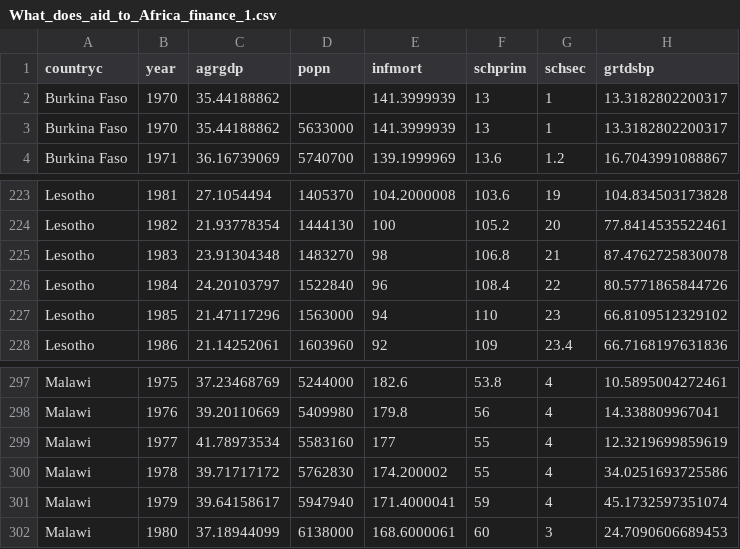
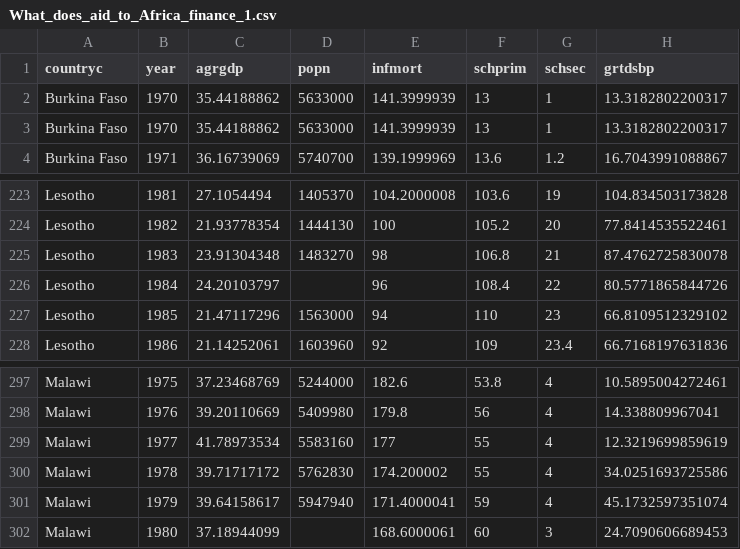
Before and after one commit to Pakevin/Coursera-Intermediate-Pandas, a CSV file: What_does_aid_to_Africa_finance_1.csv, drawn as a sheet; only a part is shown, gaps mark what is left out; the diff names each change by its address in the sheet, - before the commit and + after, or states it on an @@ line.

Commit message:
Update What_does_aid_to_Africa_finance_1.csv

```diff
--- a/What_does_aid_to_Africa_finance_1.csv
+++ b/What_does_aid_to_Africa_finance_1.csv
-D2 (popn): (empty)
+D2 (popn): 5633000
-D226 (popn): 1522840
+D226 (popn): (empty)
-D302 (popn): 6138000
+D302 (popn): (empty)
```
